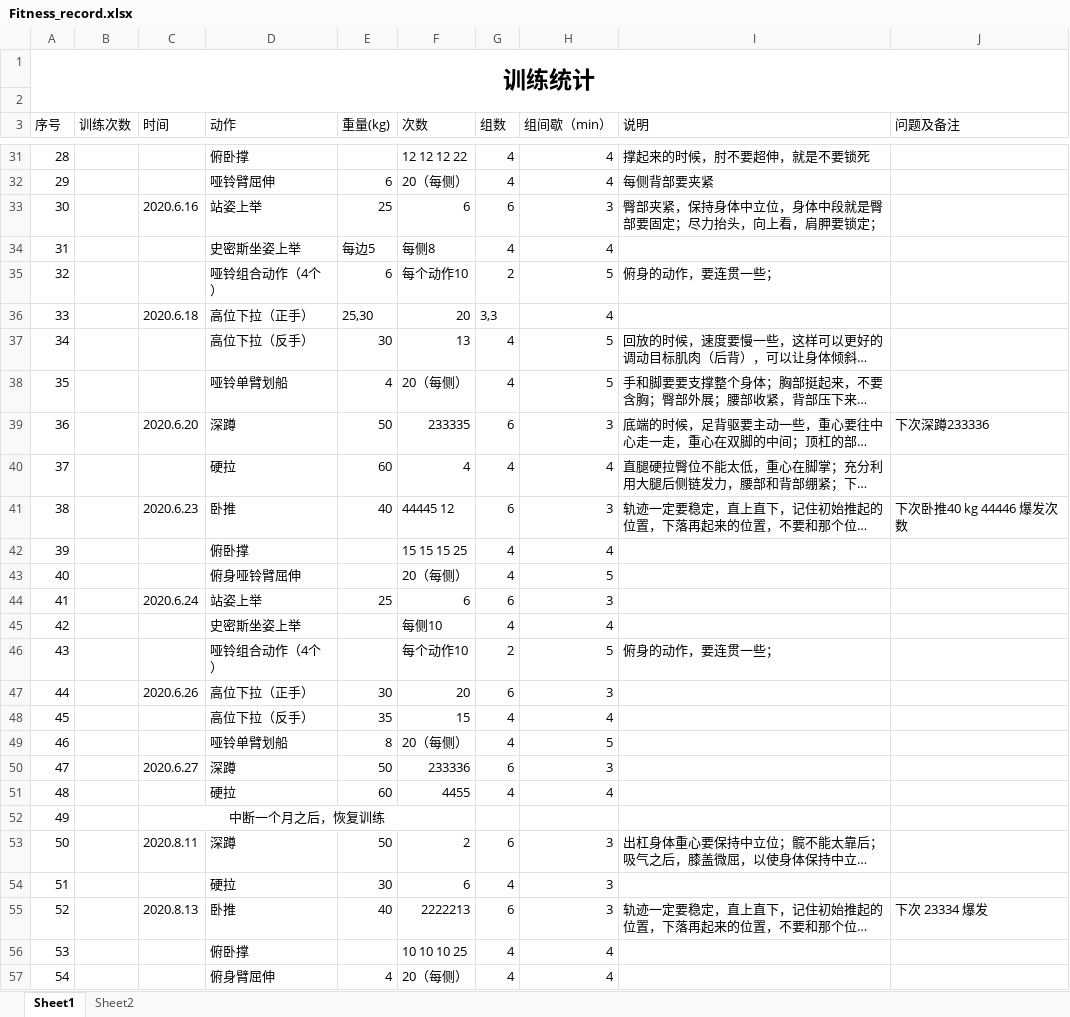
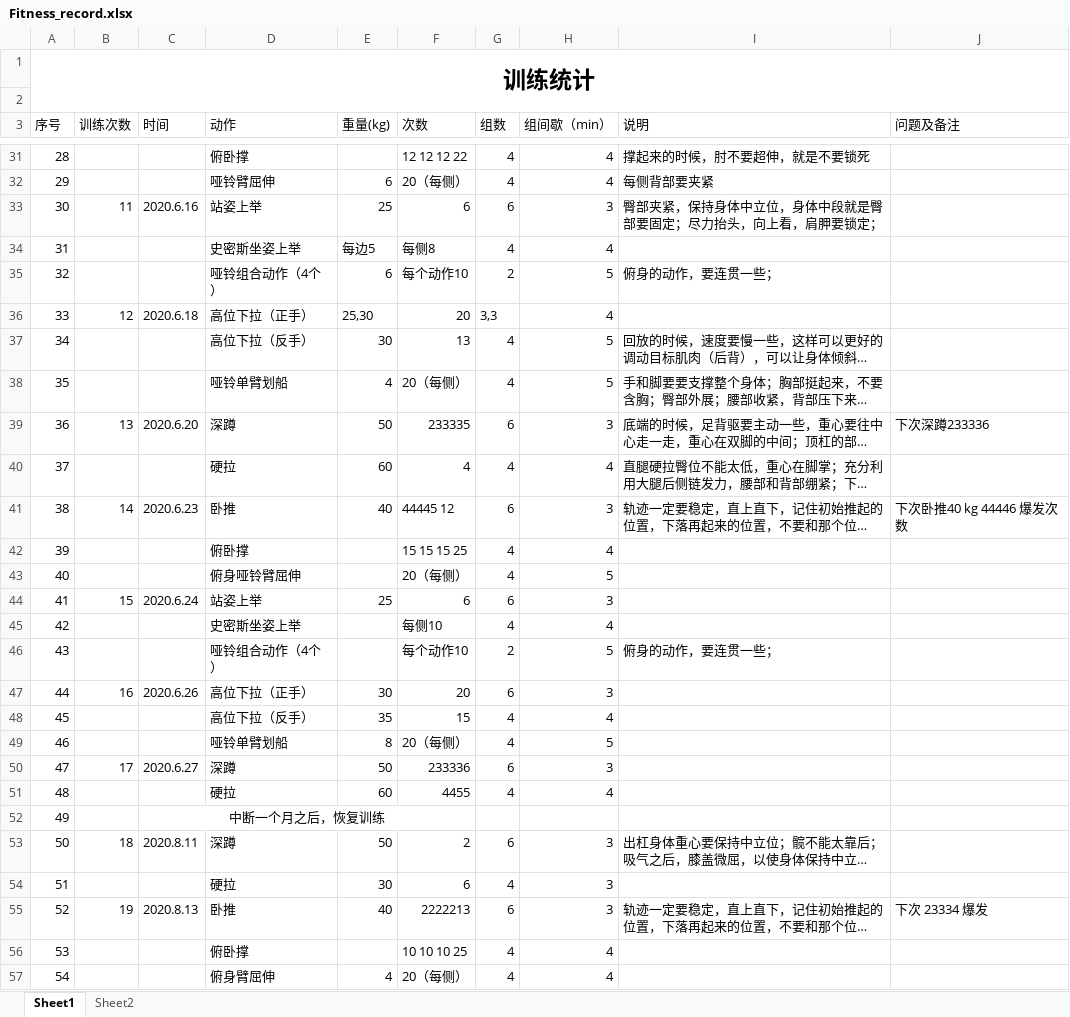
Before and after one commit to ydchen-use/daily_work, an Excel workbook: ReadandFitness/Fitness_record.xlsx, sheet Sheet1, drawn as a sheet; only a part is shown, gaps mark what is left out; long unchanged cells end in …; values as stored, in another font and other column widths than the file's, no borders; the diff covers the shown part only; the diff names each change by its address in the sheet, - before the commit and + after, or states it on an @@ line.

```diff
--- a/ReadandFitness/Fitness_record.xlsx (sheet Sheet1)
+++ b/ReadandFitness/Fitness_record.xlsx (sheet Sheet1)
-B33 (训练次数): (empty)
+B33 (训练次数): 11
-B36 (训练次数): (empty)
+B36 (训练次数): 12
-B39 (训练次数): (empty)
+B39 (训练次数): 13
-B41 (训练次数): (empty)
+B41 (训练次数): 14
-B44 (训练次数): (empty)
+B44 (训练次数): 15
-B47 (训练次数): (empty)
+B47 (训练次数): 16
-B50 (训练次数): (empty)
+B50 (训练次数): 17
-B53 (训练次数): (empty)
+B53 (训练次数): 18
-B55 (训练次数): (empty)
+B55 (训练次数): 19
```
Also changed, not shown: 51 edited cells elsewhere in this sheet.
